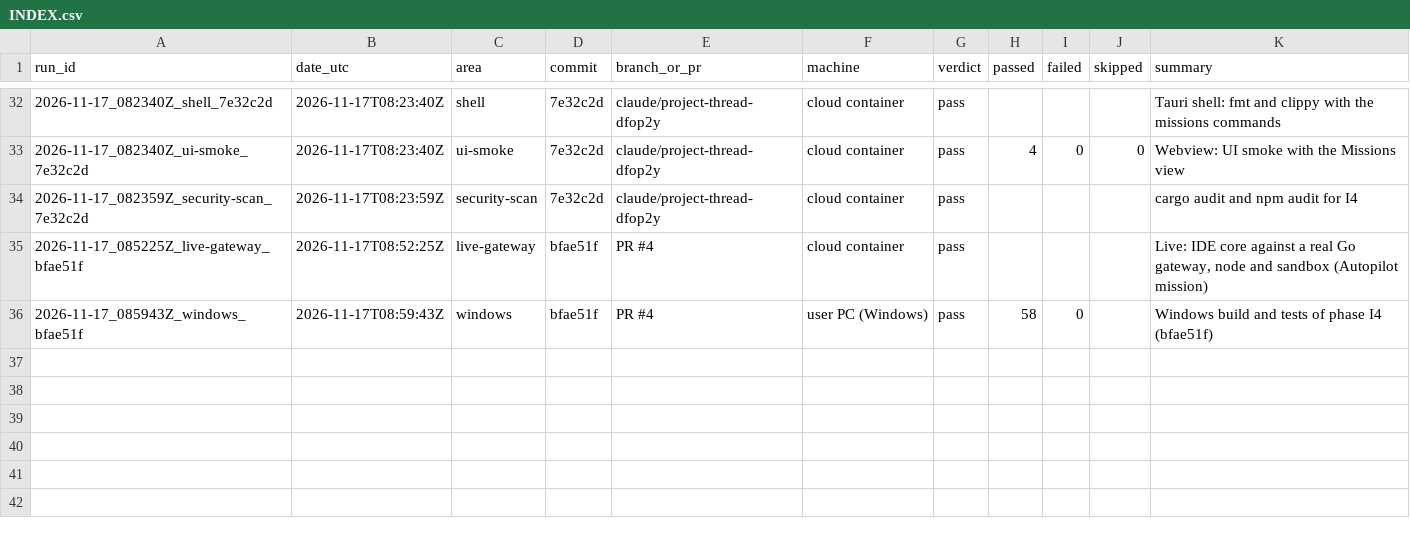
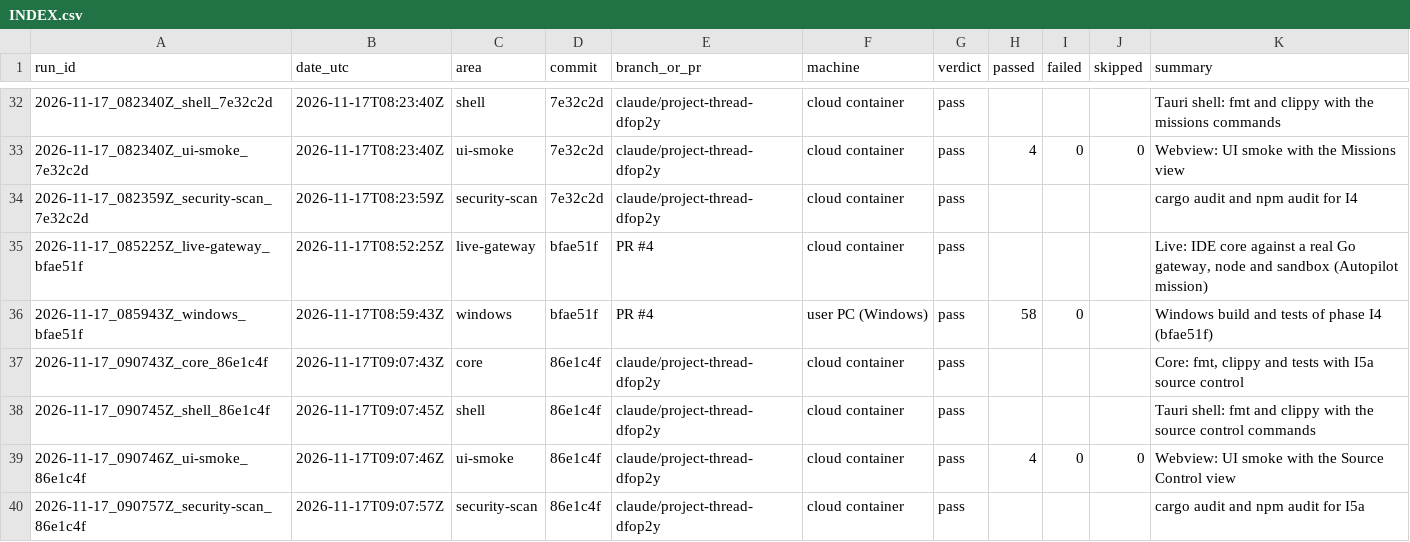
Before and after one commit to Shatoshinakamoto/P2P-AI-IDE, a CSV file: HistoryTest/INDEX.csv, drawn as a sheet; only a part is shown, gaps mark what is left out.

```diff
--- a/HistoryTest/INDEX.csv
+++ b/HistoryTest/INDEX.csv
@@ -36 +36,5 @@ run_id,date_utc,area,commit,branch_or_pr,machine,verdict,passed,failed,skipped,s
 2026-11-17_085943Z_windows_bfae51f,2026-11-17T08:59:43Z,windows,bfae51f,PR #4,user PC (Windows),pass,58,0,,Windows build and tests of phase I4 (bfae51f)
+2026-11-17_090743Z_core_86e1c4f,2026-11-17T09:07:43Z,core,86e1c4f,claude/project-thread-dfop2y,cloud container,pass,,,,"Core: fmt, clippy and tests with I5a source control"
+2026-11-17_090745Z_shell_86e1c4f,2026-11-17T09:07:45Z,shell,86e1c4f,claude/project-thread-dfop2y,cloud container,pass,,,,Tauri shell: fmt and clippy with the source control commands
+2026-11-17_090746Z_ui-smoke_86e1c4f,2026-11-17T09:07:46Z,ui-smoke,86e1c4f,claude/project-thread-dfop2y,cloud container,pass,4,0,0,Webview: UI smoke with the Source Control view
+2026-11-17_090757Z_security-scan_86e1c4f,2026-11-17T09:07:57Z,security-scan,86e1c4f,claude/project-thread-dfop2y,cloud container,pass,,,,cargo audit and npm audit for I5a
```
Also changed, not shown: 28 other files.
